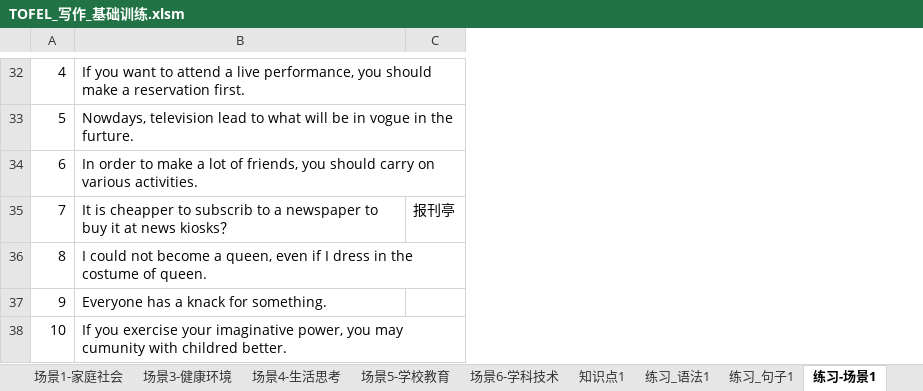
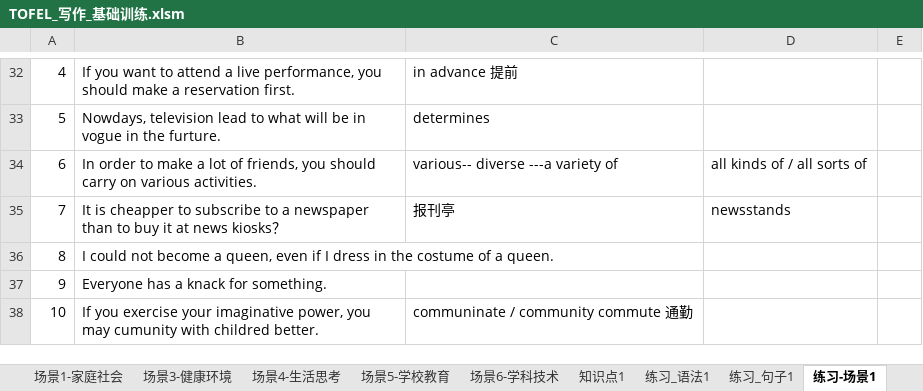
Before and after one commit to HiJody/TOFEL_STUDY, an Excel workbook: TOFEL_写作_基础训练.xlsm, sheet 练习-场景1, drawn as a sheet; only a part is shown, gaps mark what is left out; values as stored, in another font and other column widths than the file's, no borders; removed rows and columns are numbered as before the commit, all else as after; the diff covers the shown part only; the diff names each change by its address in the sheet, - before the commit and + after, or states it on an @@ line.

```diff
--- a/TOFEL_写作_基础训练.xlsm (sheet 练习-场景1)
+++ b/TOFEL_写作_基础训练.xlsm (sheet 练习-场景1)
-column C, row 35: 报刊亭
+column C, rows 32-38: in advance 提前 | determines | various-- diverse ---a variety of | 报刊亭 |  |  | communinate / community commute 通勤
+column D, rows 34-35: all kinds of / all sorts of | newsstands
+column E, empty
-B35: …cheapper to subscrib to a newspaper to buy…
+B35: …cheapper to subscribe to a newspaper than to buy…
-B36: …costume of queen.
+B36: …costume of a queen.
```
Also changed, not shown: 9 edited cells elsewhere in this sheet, sheet 场景1-文化休闲, other sheet tabs, TOEFL_总表_复习计划.xlsx, 1 other file.
